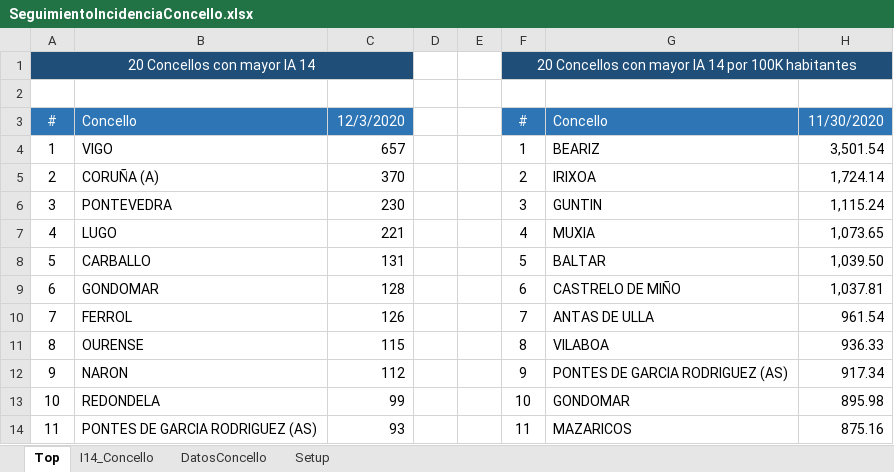
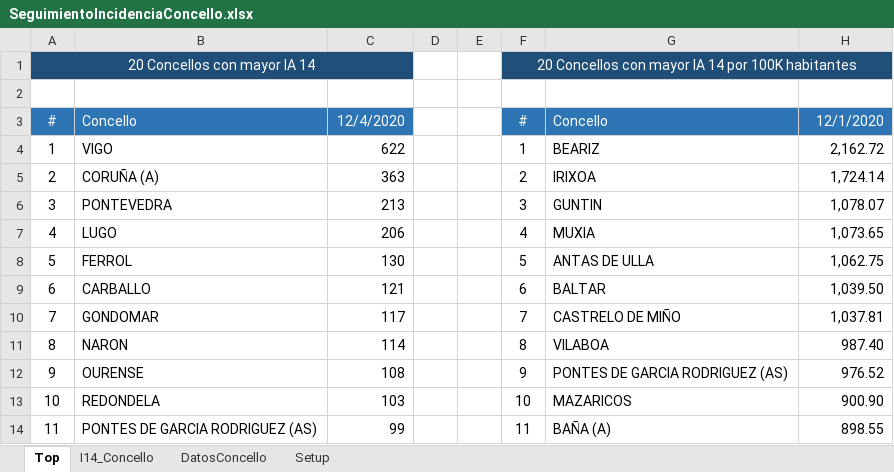
Before and after one commit to NiSanRo/Datos_Covid_Portal_Sergas, an Excel workbook: SeguimientoIncidenciaConcello.xlsx, sheet Top, drawn as a sheet; only a part is shown; values as stored, in another font and other column widths than the file's, no borders; conditional formats not drawn; the diff covers the shown part only; the diff names each change by its address in the sheet, - before the commit and + after, or states it on an @@ line.

```diff
--- a/SeguimientoIncidenciaConcello.xlsx (sheet Top)
+++ b/SeguimientoIncidenciaConcello.xlsx (sheet Top)
-C3: 12/3/2020
+C3: 12/4/2020
-H3: 11/30/2020
+H3: 12/1/2020
-C4: 657
+C4: 622
-H4: 3,501.54
+H4: 2,162.72
-C5: 370
+C5: 363
-C6: 230
+C6: 213
-H6: 1,115.24
+H6: 1,078.07
-C7: 221
+C7: 206
-B8: CARBALLO
+B8: FERROL
-C8: 131
+C8: 130
-G8: BALTAR
+G8: ANTAS DE ULLA
-H8: 1,039.50
+H8: 1,062.75
-B9: GONDOMAR
+B9: CARBALLO
-C9: 128
+C9: 121
-G9: CASTRELO DE MIÑO
+G9: BALTAR
-H9: 1,037.81
+H9: 1,039.50
-B10: FERROL
+B10: GONDOMAR
-C10: 126
+C10: 117
-G10: ANTAS DE ULLA
+G10: CASTRELO DE MIÑO
-H10: 961.54
+H10: 1,037.81
-B11: OURENSE
+B11: NARON
-C11: 115
+C11: 114
-H11: 936.33
+H11: 987.40
-B12: NARON
+B12: OURENSE
-C12: 112
+C12: 108
-H12: 917.34
+H12: 976.52
-C13: 99
+C13: 103
-G13: GONDOMAR
+G13: MAZARICOS
-H13: 895.98
+H13: 900.90
-C14: 93
+C14: 99
-G14: MAZARICOS
+G14: BAÑA (A)
-H14: 875.16
+H14: 898.55
```
Also changed, not shown: 30 edited cells and cell formats elsewhere in this sheet, sheet I14_Concello, sheet DatosConcello, hidden cells.
